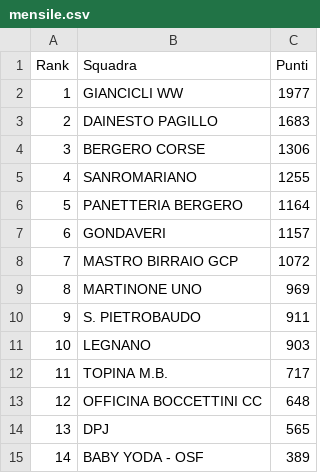
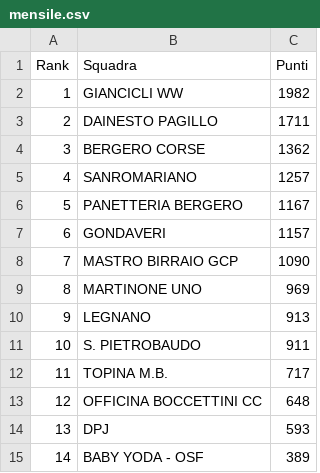
Before and after one commit to ciclismoreale/ciclismoreale.github.io, a CSV file: data/mensile.csv, drawn as a sheet.

```diff
--- a/data/mensile.csv
+++ b/data/mensile.csv
@@ -1,15 +1,15 @@
 Rank,Squadra,Punti
-1,GIANCICLI WW,1977
-2,DAINESTO PAGILLO,1683
-3,BERGERO CORSE,1306
-4,SANROMARIANO,1255
-5,PANETTERIA BERGERO,1164
+1,GIANCICLI WW,1982
+2,DAINESTO PAGILLO,1711
+3,BERGERO CORSE,1362
+4,SANROMARIANO,1257
+5,PANETTERIA BERGERO,1167
 6,GONDAVERI,1157
-7,MASTRO BIRRAIO GCP,1072
+7,MASTRO BIRRAIO GCP,1090
 8,MARTINONE UNO,969
-9,S. PIETROBAUDO,911
-10,LEGNANO,903
+9,LEGNANO,913
+10,S. PIETROBAUDO,911
 11,TOPINA M.B.,717
 12,OFFICINA BOCCETTINI CC,648
-13,DPJ,565
+13,DPJ,593
 14,BABY YODA - OSF,389
```
Also changed, not shown: data/cqranking_riders.csv, data/totale.csv, 11 other files.
